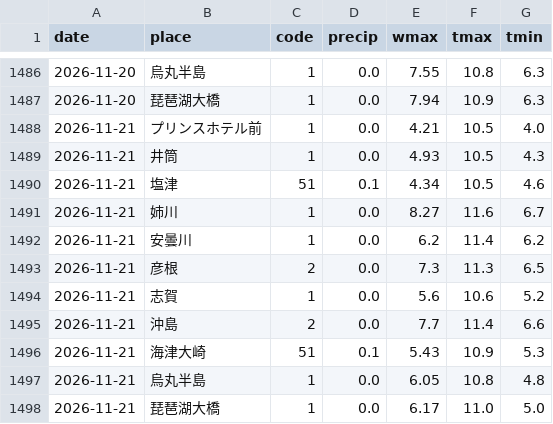
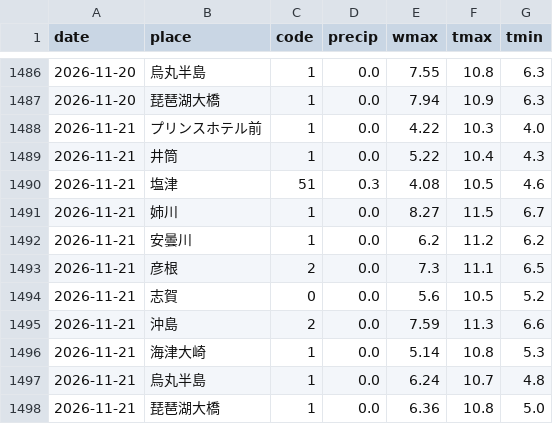
Before and after one commit to biwafishing/biwako-opendata, a CSV file: data/weather_daily.csv, drawn as a sheet; only a part is shown, gaps mark what is left out.

```diff
--- a/data/weather_daily.csv
+++ b/data/weather_daily.csv
@@ -1487,12 +1487,12 @@ date,place,code,precip,wmax,tmax,tmin
 2026-11-20,琵琶湖大橋,1,0.0,7.94,10.9,6.3
-2026-11-21,プリンスホテル前,1,0.0,4.21,10.5,4.0
-2026-11-21,井筒,1,0.0,4.93,10.5,4.3
-2026-11-21,塩津,51,0.1,4.34,10.5,4.6
-2026-11-21,姉川,1,0.0,8.27,11.6,6.7
-2026-11-21,安曇川,1,0.0,6.2,11.4,6.2
-2026-11-21,彦根,2,0.0,7.3,11.3,6.5
-2026-11-21,志賀,1,0.0,5.6,10.6,5.2
-2026-11-21,沖島,2,0.0,7.7,11.4,6.6
-2026-11-21,海津大崎,51,0.1,5.43,10.9,5.3
-2026-11-21,烏丸半島,1,0.0,6.05,10.8,4.8
-2026-11-21,琵琶湖大橋,1,0.0,6.17,11.0,5.0
+2026-11-21,プリンスホテル前,1,0.0,4.22,10.3,4.0
+2026-11-21,井筒,1,0.0,5.22,10.4,4.3
+2026-11-21,塩津,51,0.3,4.08,10.5,4.6
+2026-11-21,姉川,1,0.0,8.27,11.5,6.7
+2026-11-21,安曇川,1,0.0,6.2,11.2,6.2
+2026-11-21,彦根,2,0.0,7.3,11.1,6.5
+2026-11-21,志賀,0,0.0,5.6,10.5,5.2
+2026-11-21,沖島,2,0.0,7.59,11.3,6.6
+2026-11-21,海津大崎,1,0.0,5.14,10.8,5.3
+2026-11-21,烏丸半島,1,0.0,6.24,10.7,4.8
+2026-11-21,琵琶湖大橋,1,0.0,6.36,10.8,5.0
```
Also changed, not shown: data/observations.csv, data/rivers.csv, 5 other files.
